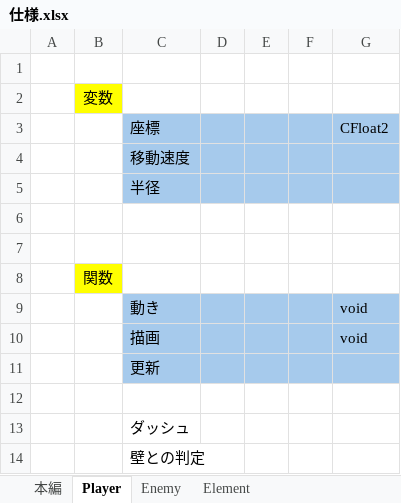
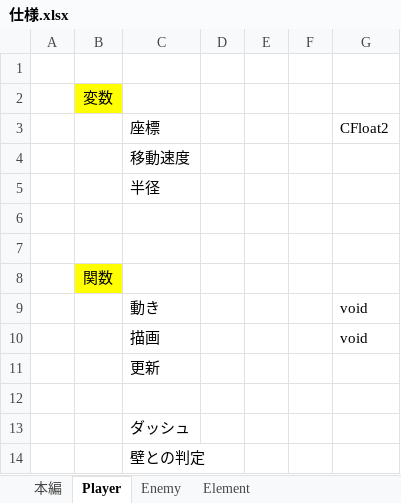
Before and after one commit to kdt24gpr30006/Stealth, an Excel workbook: 仕様.xlsx, sheet Player, drawn as a sheet; values as stored, in another font and other column widths than the file's, no borders; charts and pictures not drawn; the diff names each change by its address in the sheet, - before the commit and + after, or states it on an @@ line.

```diff
--- a/仕様.xlsx (sheet Player)
+++ b/仕様.xlsx (sheet Player)
-C3:G5 fill: #A6CAEC
+C3:G5 fill: none
-C9:G11 fill: #A6CAEC
+C9:G11 fill: none
```
Also changed, not shown: 30 other files.
